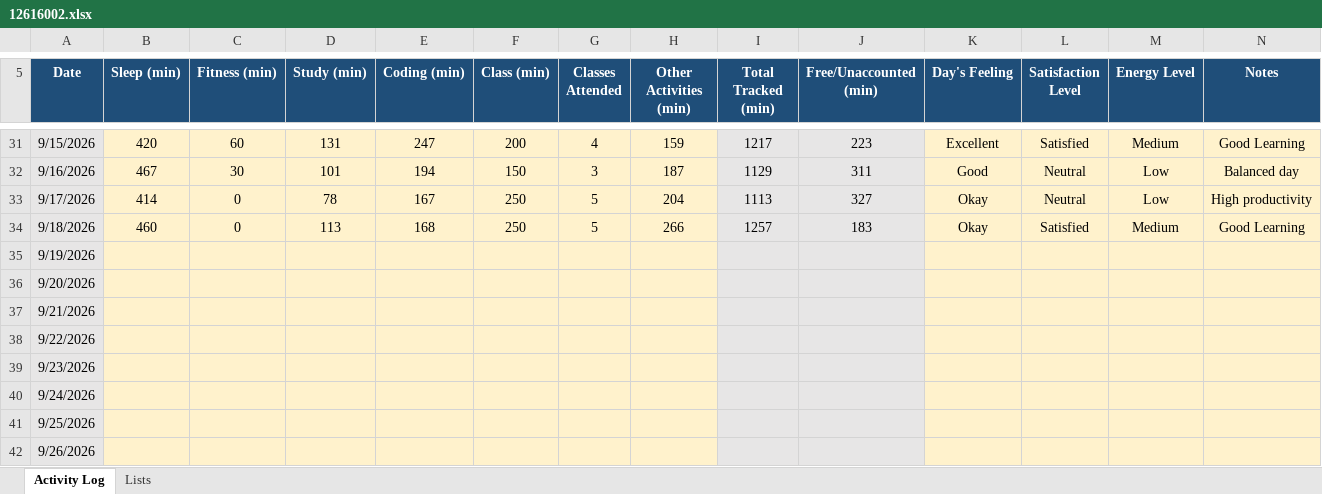
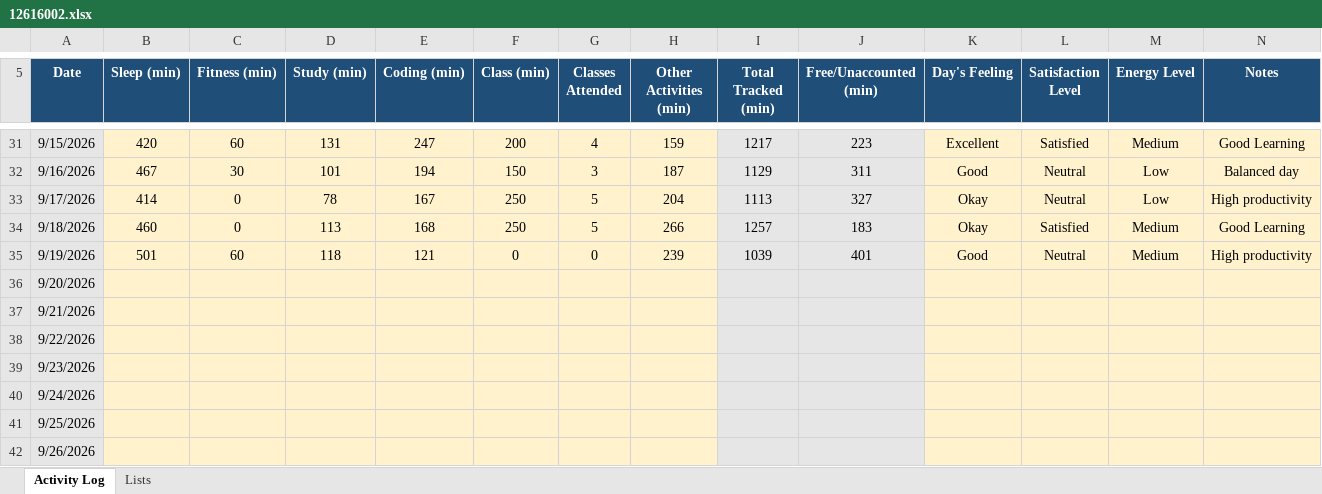
Before and after one commit to codebysaurabhx/CAP776, an Excel workbook: data/12616002.xlsx, sheet Activity Log, drawn as a sheet; only a part is shown, gaps mark what is left out; values as stored, in another font and other column widths than the file's, no borders; conditional formats not drawn; the diff names each change by its address in the sheet, - before the commit and + after, or states it on an @@ line.

Commit message:
Update Day 29 activity data

```diff
--- a/data/12616002.xlsx (sheet Activity Log)
+++ b/data/12616002.xlsx (sheet Activity Log)
-B35 (Sleep (min)): (empty)
+B35 (Sleep (min)): 501
-C35 (Fitness (min)): (empty)
+C35 (Fitness (min)): 60
-D35 (Study (min)): (empty)
+D35 (Study (min)): 118
-E35 (Coding (min)): (empty)
+E35 (Coding (min)): 121
-F35 (Class (min)): (empty)
+F35 (Class (min)): 0
-G35 (Classes Attended): (empty)
+G35 (Classes Attended): 0
-H35 (Other Activities (min)): (empty)
+H35 (Other Activities (min)): 239
-I35 (Total Tracked (min)): (empty)
+I35 (Total Tracked (min)): 1039
-J35 (Free/Unaccounted (min)): (empty)
+J35 (Free/Unaccounted (min)): 401
-K35 (Day's Feeling): (empty)
+K35 (Day's Feeling): Good
-L35 (Satisfaction Level): (empty)
+L35 (Satisfaction Level): Neutral
-M35 (Energy Level): (empty)
+M35 (Energy Level): Medium
-N35 (Notes): (empty)
+N35 (Notes): High productivity
```
